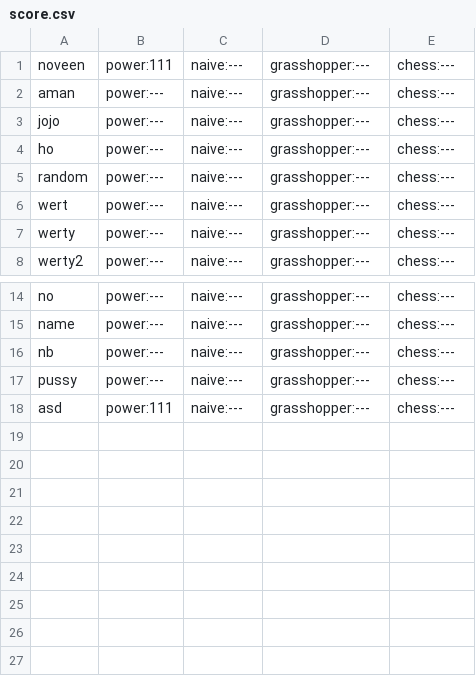
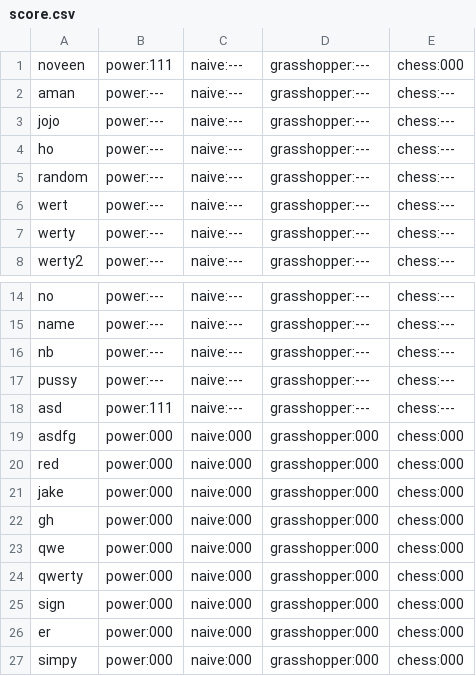
Before and after one commit to noveens/SprintOJ, a CSV file: score.csv, drawn as a sheet; only a part is shown, gaps mark what is left out.

Commit message:
- in score.csv file

```diff
--- a/score.csv
+++ b/score.csv
@@ -1,2 +1,2 @@
-noveen,power:111,naive:---,grasshopper:---,chess:---
+noveen,power:111,naive:---,grasshopper:---,chess:000
 aman,power:---,naive:---,grasshopper:---,chess:---
@@ -18 +18,10 @@ pussy,power:---,naive:---,grasshopper:---,chess:---
 asd,power:111,naive:---,grasshopper:---,chess:---
+asdfg,power:000,naive:000,grasshopper:000,chess:000
+red,power:000,naive:000,grasshopper:000,chess:000
+jake,power:000,naive:000,grasshopper:000,chess:000
+gh,power:000,naive:000,grasshopper:000,chess:000
+qwe,power:000,naive:000,grasshopper:000,chess:000
+qwerty,power:000,naive:000,grasshopper:000,chess:000
+sign,power:000,naive:000,grasshopper:000,chess:000
+er,power:000,naive:000,grasshopper:000,chess:000
+simpy,power:000,naive:000,grasshopper:000,chess:000
```
Also changed, not shown: users.csv, 12 other files.
